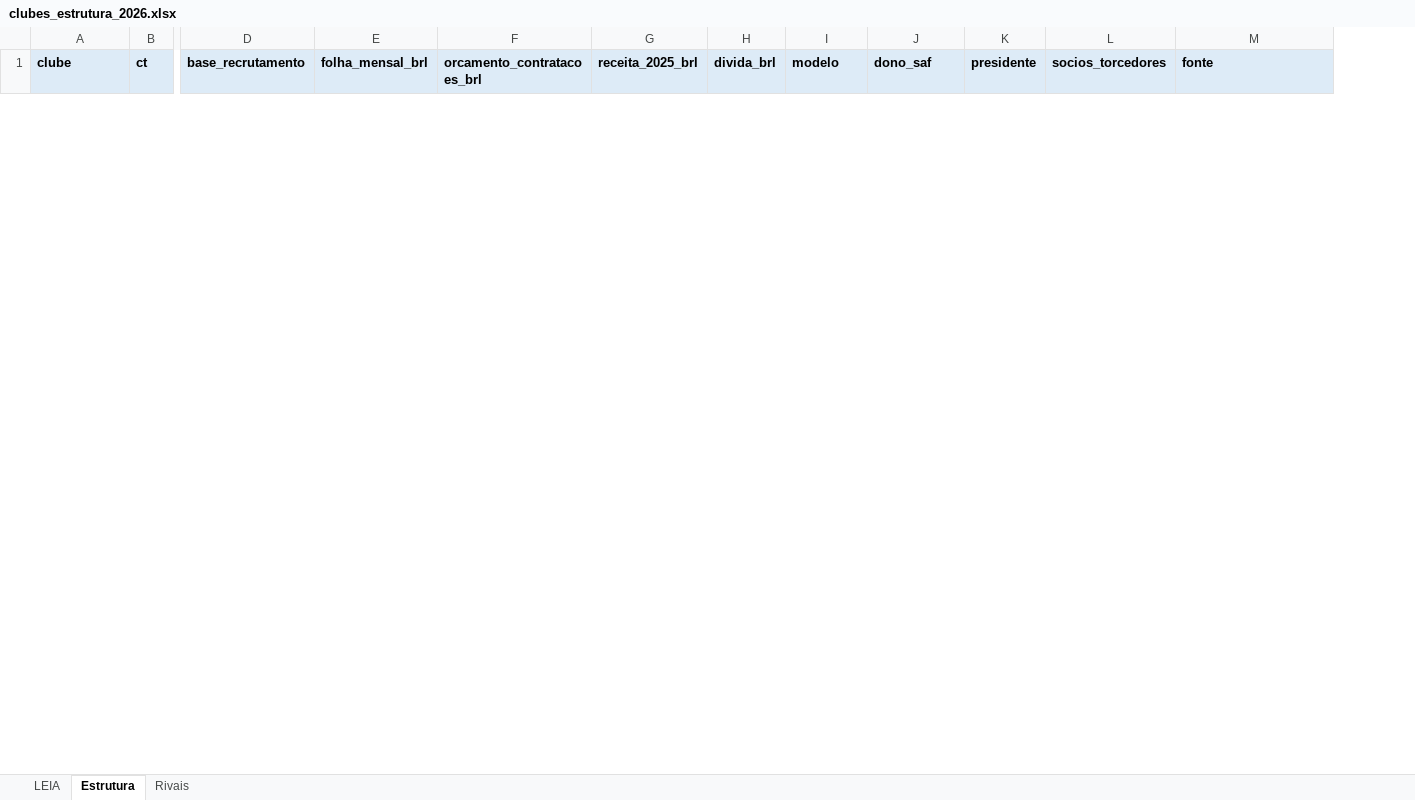
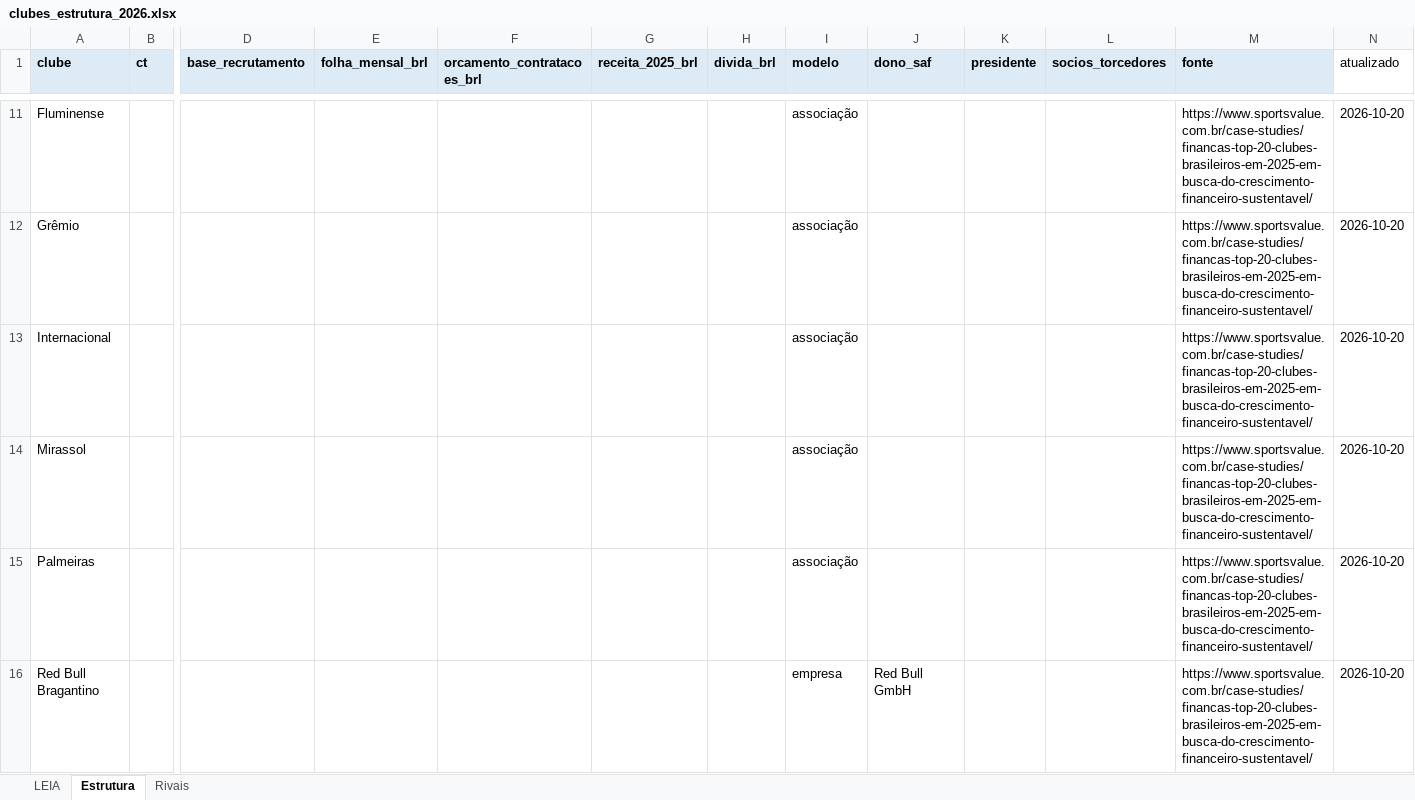
Before and after one commit to Freyakazoide/fm06-brasil-2026, an Excel workbook: data/modelos/clubes_estrutura_2026.xlsx, sheet Estrutura, drawn as a sheet; only a part is shown, gaps mark what is left out; values as stored, in another font and other column widths than the file's, no borders; rows hold the shown columns only; the diff covers the shown part only; the diff names each change by its address in the sheet, - before the commit and + after, or states it on an @@ line.

```diff
--- a/data/modelos/clubes_estrutura_2026.xlsx (sheet Estrutura)
+++ b/data/modelos/clubes_estrutura_2026.xlsx (sheet Estrutura)
+column N (atualizado), empty
+row 11: Fluminense |  |  |  |  |  |  | associação |  |  |  | https://www.sportsvalue.com.br/case-studies/financas-top-20-clubes-brasileiros-em-2025-em-busca-do-crescimento-financeiro-sustentavel/ | 2026-10-20
+row 12: Grêmio |  |  |  |  |  |  | associação |  |  |  | https://www.sportsvalue.com.br/case-studies/financas-top-20-clubes-brasileiros-em-2025-em-busca-do-crescimento-financeiro-sustentavel/ | 2026-10-20
+row 13: Internacional |  |  |  |  |  |  | associação |  |  |  | https://www.sportsvalue.com.br/case-studies/financas-top-20-clubes-brasileiros-em-2025-em-busca-do-crescimento-financeiro-sustentavel/ | 2026-10-20
+row 14: Mirassol |  |  |  |  |  |  | associação |  |  |  | https://www.sportsvalue.com.br/case-studies/financas-top-20-clubes-brasileiros-em-2025-em-busca-do-crescimento-financeiro-sustentavel/ | 2026-10-20
+row 15: Palmeiras |  |  |  |  |  |  | associação |  |  |  | https://www.sportsvalue.com.br/case-studies/financas-top-20-clubes-brasileiros-em-2025-em-busca-do-crescimento-financeiro-sustentavel/ | 2026-10-20
+row 16: Red Bull Bragantino |  |  |  |  |  |  | empresa | Red Bull GmbH |  |  | https://www.sportsvalue.com.br/case-studies/financas-top-20-clubes-brasileiros-em-2025-em-busca-do-crescimento-financeiro-sustentavel/ | 2026-10-20
```
Also changed, not shown: 14 added rows and 1 removed row elsewhere in this sheet, sheet Rivais, data/brasil/jogadores/jogadores_2026.xlsx, data/modelos/calibracao_partidas.xlsx, 24 other files.
